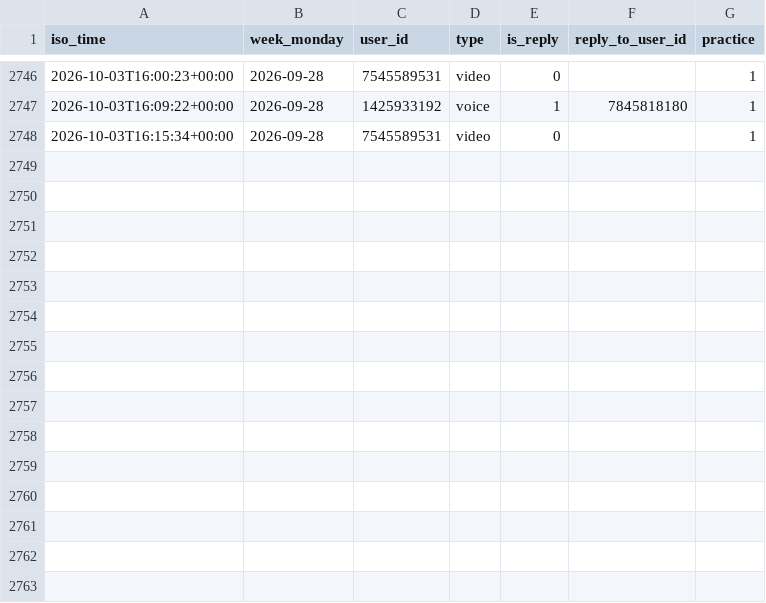
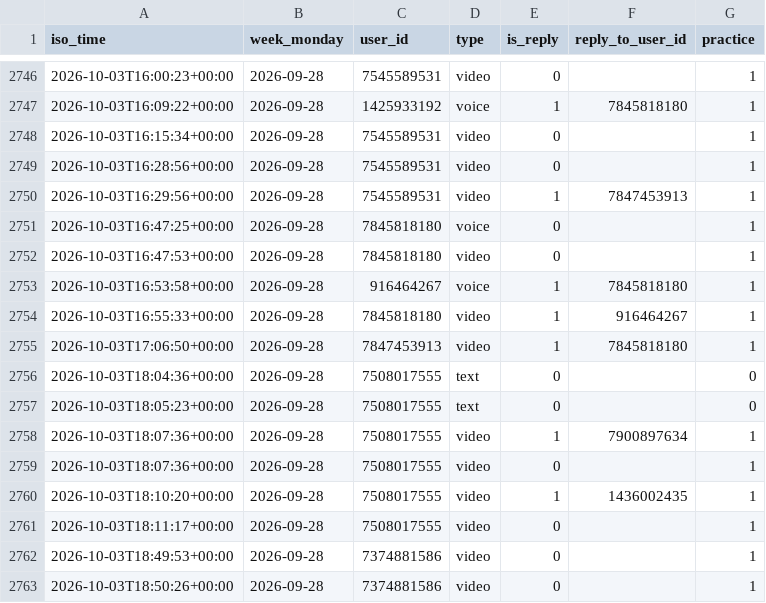
Before and after one commit to Mehinewe/weekly-topic-t, a CSV file: activity_log.csv, drawn as a sheet; only a part is shown, gaps mark what is left out; the diff names each change by its address in the sheet, - before the commit and + after, or states it on an @@ line.

```diff
--- a/activity_log.csv
+++ b/activity_log.csv
+row 2749: 2026-10-03T16:28:56+00:00 | 2026-09-28 | 7545589531 | video | 0 |  | 1
+row 2750: 2026-10-03T16:29:56+00:00 | 2026-09-28 | 7545589531 | video | 1 | 7847453913 | 1
+row 2751: 2026-10-03T16:47:25+00:00 | 2026-09-28 | 7845818180 | voice | 0 |  | 1
+row 2752: 2026-10-03T16:47:53+00:00 | 2026-09-28 | 7845818180 | video | 0 |  | 1
+row 2753: 2026-10-03T16:53:58+00:00 | 2026-09-28 | 916464267 | voice | 1 | 7845818180 | 1
+row 2754: 2026-10-03T16:55:33+00:00 | 2026-09-28 | 7845818180 | video | 1 | 916464267 | 1
+row 2755: 2026-10-03T17:06:50+00:00 | 2026-09-28 | 7847453913 | video | 1 | 7845818180 | 1
+row 2756: 2026-10-03T18:04:36+00:00 | 2026-09-28 | 7508017555 | text | 0 |  | 0
+row 2757: 2026-10-03T18:05:23+00:00 | 2026-09-28 | 7508017555 | text | 0 |  | 0
+row 2758: 2026-10-03T18:07:36+00:00 | 2026-09-28 | 7508017555 | video | 1 | 7900897634 | 1
+row 2759: 2026-10-03T18:07:36+00:00 | 2026-09-28 | 7508017555 | video | 0 |  | 1
+row 2760: 2026-10-03T18:10:20+00:00 | 2026-09-28 | 7508017555 | video | 1 | 1436002435 | 1
+row 2761: 2026-10-03T18:11:17+00:00 | 2026-09-28 | 7508017555 | video | 0 |  | 1
+row 2762: 2026-10-03T18:49:53+00:00 | 2026-09-28 | 7374881586 | video | 0 |  | 1
+row 2763: 2026-10-03T18:50:26+00:00 | 2026-09-28 | 7374881586 | video | 0 |  | 1
```
Also changed, not shown: 1 other file.
